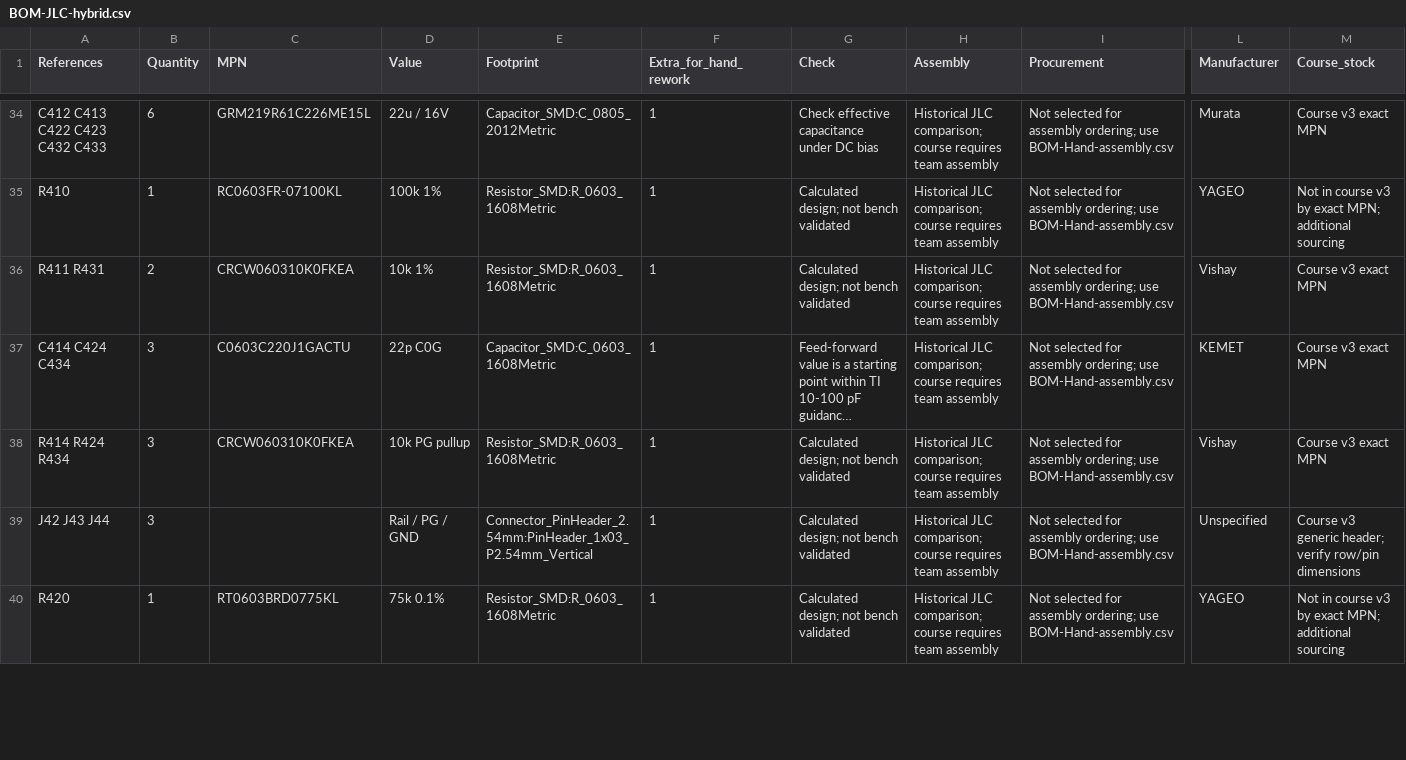
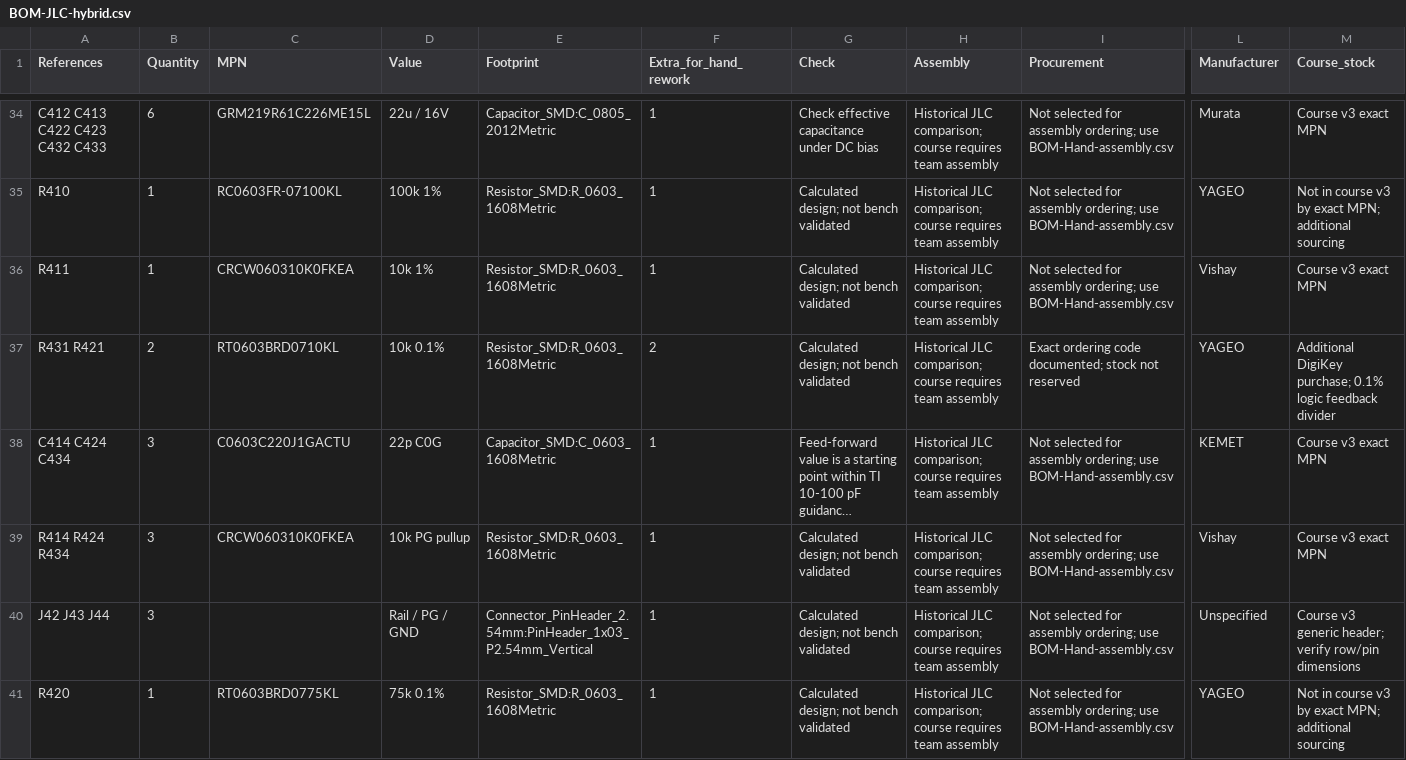
Before and after one commit to fmarples/18649_team4, a CSV file: lab4/BOM-JLC-hybrid.csv, drawn as a sheet; only a part is shown, gaps mark what is left out; long unchanged cells end in …; rows hold the shown columns only; the diff covers the shown part only; the diff names each change by its address in the sheet, - before the commit and + after, or states it on an @@ line.

```diff
--- a/lab4/BOM-JLC-hybrid.csv
+++ b/lab4/BOM-JLC-hybrid.csv
-A36 (References): R411 R431
+A36 (References): R411
-B36 (Quantity): 2
+B36 (Quantity): 1
+row 37: R431 R421 | 2 | RT0603BRD0710KL | 10k 0.1% | Resistor_SMD:R_0603_1608Metric | 2 | Calculated design; not bench validated | Historical JLC comparison; course requires team assembly | Exact ordering code documented; stock not reserved | YAGEO | Additional DigiKey purchase; 0.1% logic feedback divider
```
Also changed, not shown: 1 removed row and 7 edited cells elsewhere in this file, lab4/BOM-Hand-assembly.csv, lab4/KiCad/Circuit-BOM.csv, 37 other files.
